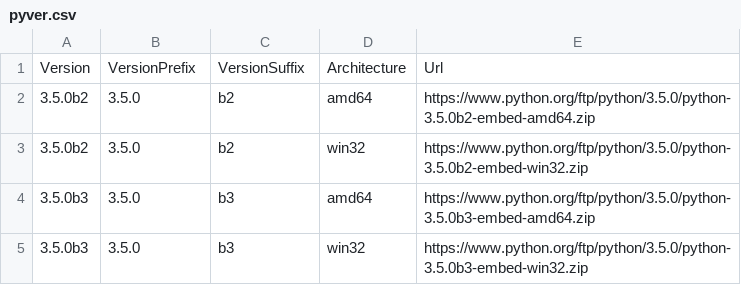
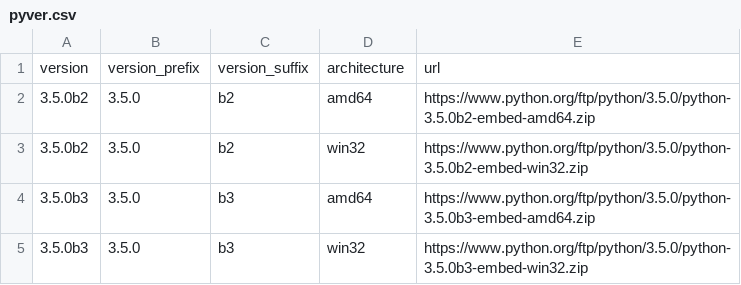
Before and after one commit to atifaziz/pie.ps, a CSV file: pyver.csv, drawn as a sheet; only a part is shown.

Commit message:
Fix "pyver.csv" headers

```diff
--- a/pyver.csv
+++ b/pyver.csv
@@ -1,2 +1,2 @@
-Version,VersionPrefix,VersionSuffix,Architecture,Url
+version,version_prefix,version_suffix,architecture,url
 3.5.0b2,3.5.0,b2,amd64,https://www.python.org/ftp/python/3.5.0/python-3.5.0b2-embed-amd64.zip
```
Also changed, not shown: 1 other file.
